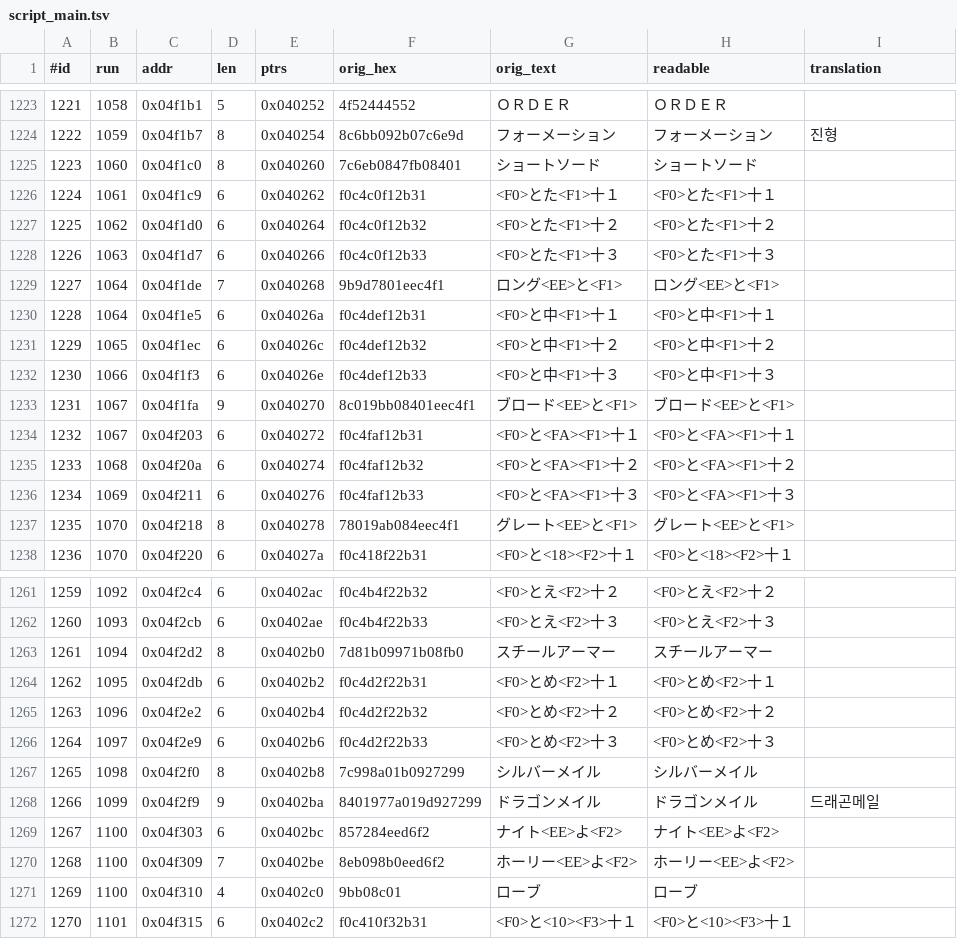
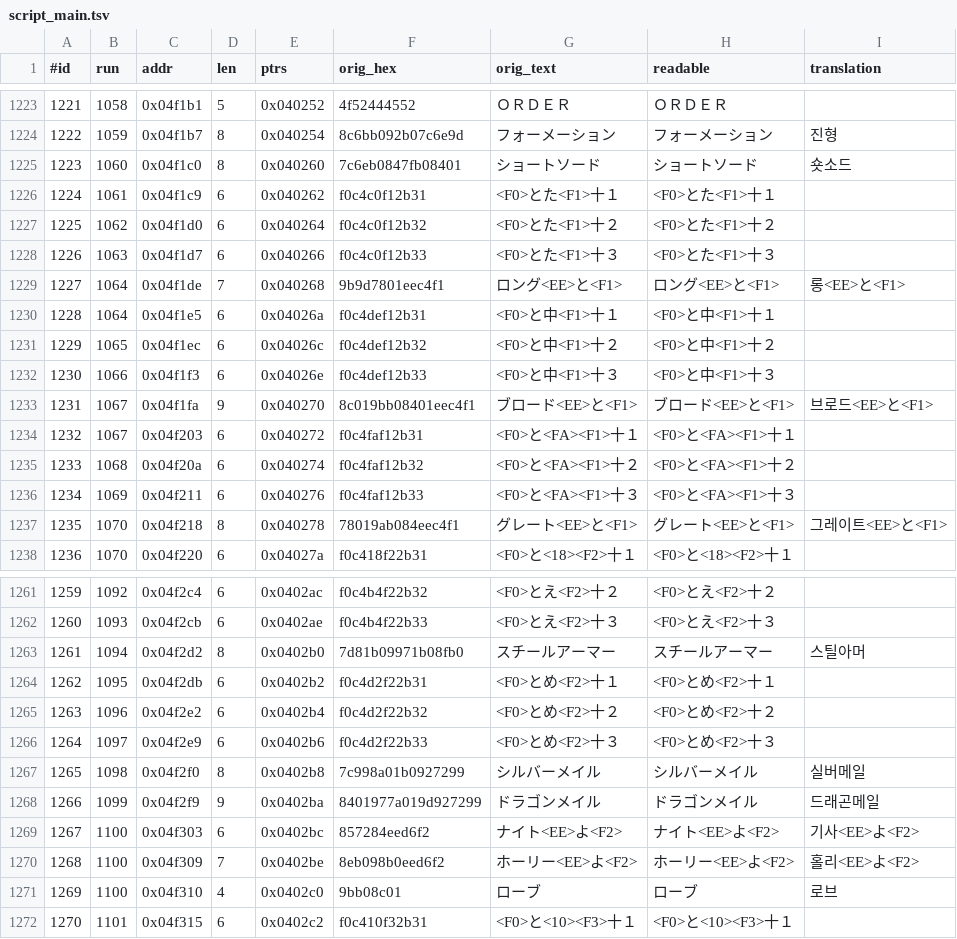
Before and after one commit to stPark-dev/Dark_Half_Korean, a TSV file: darkhalf-kr/script_main.tsv, drawn as a sheet; only a part is shown, gaps mark what is left out; the diff covers the shown part only.

```diff
--- a/darkhalf-kr/script_main.tsv
+++ b/darkhalf-kr/script_main.tsv
@@ -1224,3 +1224,3 @@
 1222	1059	0x04f1b7	8	0x040254	8c6bb092b07c6e9d	フォーメーション	フォーメーション	진형
-1223	1060	0x04f1c0	8	0x040260	7c6eb0847fb08401	ショートソード	ショートソード	
+1223	1060	0x04f1c0	8	0x040260	7c6eb0847fb08401	ショートソード	ショートソード	숏소드
 1224	1061	0x04f1c9	6	0x040262	f0c4c0f12b31	<F0>とた<F1>十１	<F0>とた<F1>十１	
@@ -1228,3 +1228,3 @@
 1226	1063	0x04f1d7	6	0x040266	f0c4c0f12b33	<F0>とた<F1>十３	<F0>とた<F1>十３	
-1227	1064	0x04f1de	7	0x040268	9b9d7801eec4f1	ロング<EE>と<F1>	ロング<EE>と<F1>	
+1227	1064	0x04f1de	7	0x040268	9b9d7801eec4f1	ロング<EE>と<F1>	ロング<EE>と<F1>	롱<EE>と<F1>
 1228	1064	0x04f1e5	6	0x04026a	f0c4def12b31	<F0>と中<F1>十１	<F0>と中<F1>十１	
@@ -1232,3 +1232,3 @@
 1230	1066	0x04f1f3	6	0x04026e	f0c4def12b33	<F0>と中<F1>十３	<F0>と中<F1>十３	
-1231	1067	0x04f1fa	9	0x040270	8c019bb08401eec4f1	ブロード<EE>と<F1>	ブロード<EE>と<F1>	
+1231	1067	0x04f1fa	9	0x040270	8c019bb08401eec4f1	ブロード<EE>と<F1>	ブロード<EE>と<F1>	브로드<EE>と<F1>
 1232	1067	0x04f203	6	0x040272	f0c4faf12b31	<F0>と<FA><F1>十１	<F0>と<FA><F1>十１	
@@ -1236,3 +1236,3 @@
 1234	1069	0x04f211	6	0x040276	f0c4faf12b33	<F0>と<FA><F1>十３	<F0>と<FA><F1>十３	
-1235	1070	0x04f218	8	0x040278	78019ab084eec4f1	グレート<EE>と<F1>	グレート<EE>と<F1>	
+1235	1070	0x04f218	8	0x040278	78019ab084eec4f1	グレート<EE>と<F1>	グレート<EE>と<F1>	그레이트<EE>と<F1>
 1236	1070	0x04f220	6	0x04027a	f0c418f22b31	<F0>と<18><F2>十１	<F0>と<18><F2>十１	
@@ -1262,3 +1262,3 @@
 1260	1093	0x04f2cb	6	0x0402ae	f0c4b4f22b33	<F0>とえ<F2>十３	<F0>とえ<F2>十３	
-1261	1094	0x04f2d2	8	0x0402b0	7d81b09971b08fb0	スチールアーマー	スチールアーマー	
+1261	1094	0x04f2d2	8	0x0402b0	7d81b09971b08fb0	スチールアーマー	スチールアーマー	스틸아머
 1262	1095	0x04f2db	6	0x0402b2	f0c4d2f22b31	<F0>とめ<F2>十１	<F0>とめ<F2>十１	
@@ -1266,7 +1266,7 @@
 1264	1097	0x04f2e9	6	0x0402b6	f0c4d2f22b33	<F0>とめ<F2>十３	<F0>とめ<F2>十３	
-1265	1098	0x04f2f0	8	0x0402b8	7c998a01b0927299	シルバーメイル	シルバーメイル	
+1265	1098	0x04f2f0	8	0x0402b8	7c998a01b0927299	シルバーメイル	シルバーメイル	실버메일
 1266	1099	0x04f2f9	9	0x0402ba	8401977a019d927299	ドラゴンメイル	ドラゴンメイル	드래곤메일
-1267	1100	0x04f303	6	0x0402bc	857284eed6f2	ナイト<EE>よ<F2>	ナイト<EE>よ<F2>	
-1268	1100	0x04f309	7	0x0402be	8eb098b0eed6f2	ホーリー<EE>よ<F2>	ホーリー<EE>よ<F2>	
-1269	1100	0x04f310	4	0x0402c0	9bb08c01	ローブ	ローブ	
+1267	1100	0x04f303	6	0x0402bc	857284eed6f2	ナイト<EE>よ<F2>	ナイト<EE>よ<F2>	기사<EE>よ<F2>
+1268	1100	0x04f309	7	0x0402be	8eb098b0eed6f2	ホーリー<EE>よ<F2>	ホーリー<EE>よ<F2>	홀리<EE>よ<F2>
+1269	1100	0x04f310	4	0x0402c0	9bb08c01	ローブ	ローブ	로브
 1270	1101	0x04f315	6	0x0402c2	f0c410f32b31	<F0>と<10><F3>十１	<F0>と<10><F3>十１	
```
Also changed, not shown: 4 edited cells elsewhere in this file, 2 other files.
